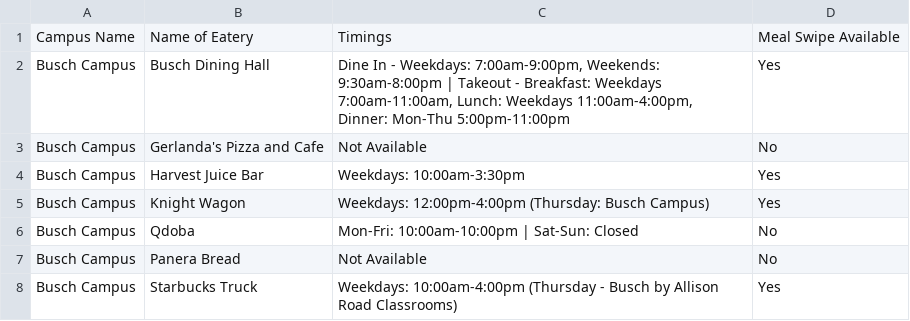
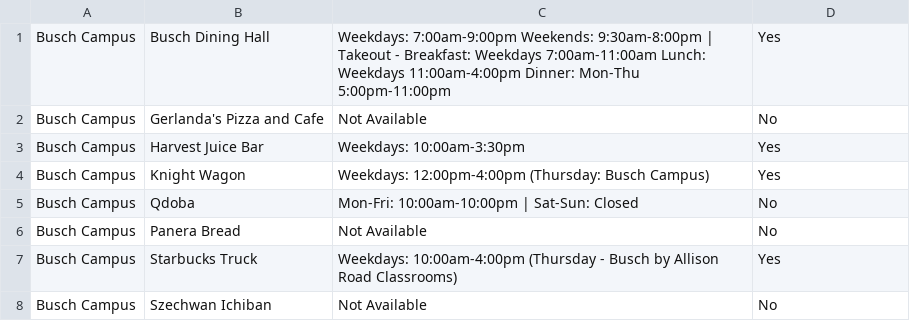
Before and after one commit to XLYN529/RU-BOT, a CSV file: exported_csvs/rutgers_retail_food.csv (was exported_csvs/rutgers_dining.csv), drawn as a sheet; only a part is shown; the shorter side is filled out with more unchanged rows.

```diff
--- a/exported_csvs/rutgers_dining.csv
+++ b/exported_csvs/rutgers_retail_food.csv
@@ -1,3 +1,2 @@
-Campus Name,Name of Eatery,Timings,Meal Swipe Available
-Busch Campus,Busch Dining Hall,"Dine In - Weekdays: 7:00am-9:00pm, Weekends: 9:30am-8:00pm | Takeout - Breakfast: Weekdays 7:00am-11:00am, Lunch: Weekdays 11:00am-4:00pm, Dinner: Mon-Thu 5:00pm-11:00pm",Yes
+Busch Campus,Busch Dining Hall, Weekdays: 7:00am-9:00pm Weekends: 9:30am-8:00pm | Takeout - Breakfast: Weekdays 7:00am-11:00am Lunch: Weekdays 11:00am-4:00pm Dinner: Mon-Thu 5:00pm-11:00pm,Yes
 Busch Campus,Gerlanda's Pizza and Cafe,Not Available,No
```
Also changed, not shown: exported_csvs/gym_hours.csv, exported_csvs/livingston_menus.csv, 5 other files.
